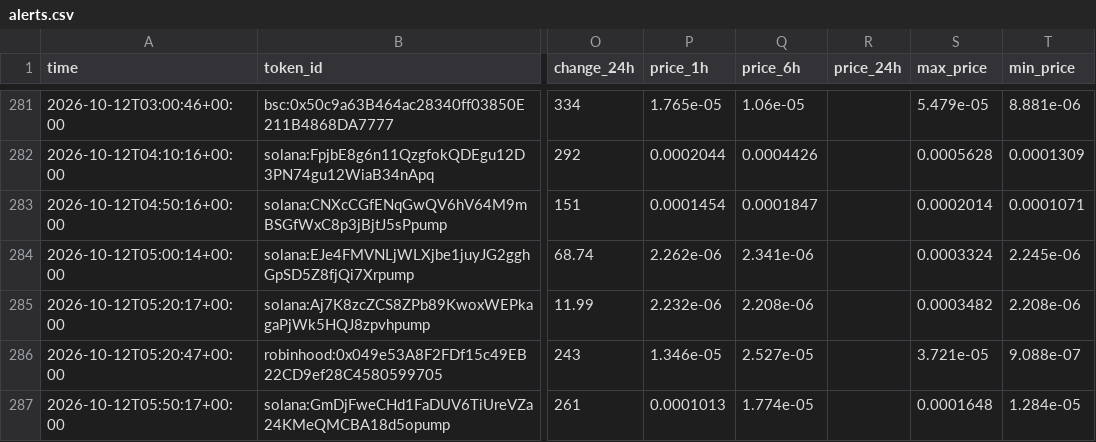
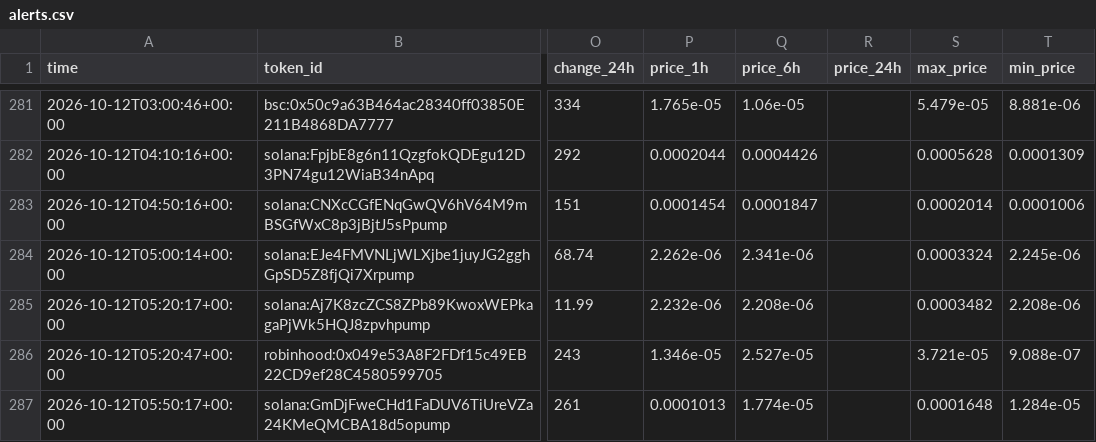
Before and after one commit to zachevm/Telegram-Bot, a CSV file: alerts.csv, drawn as a sheet; only a part is shown, gaps mark what is left out; the diff covers the shown part only; the diff names each change by its address in the sheet, - before the commit and + after, or states it on an @@ line.

```diff
--- a/alerts.csv
+++ b/alerts.csv
-T283 (min_price): 0.0001071
+T283 (min_price): 0.0001006
```
Also changed, not shown: 1 added row and 10 edited cells elsewhere in this file, rejected.csv, runs.csv, 1 other file.
